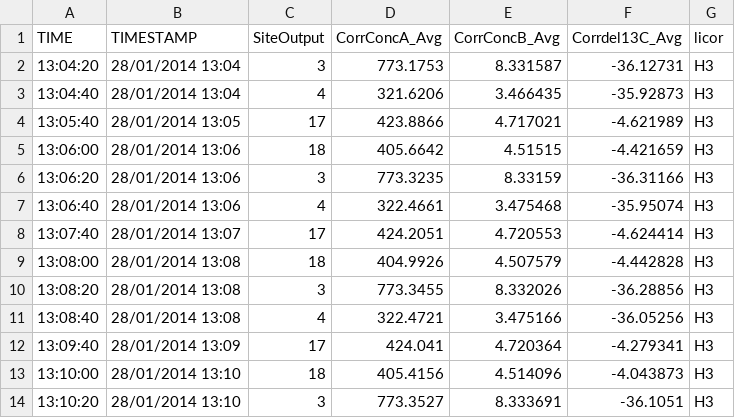
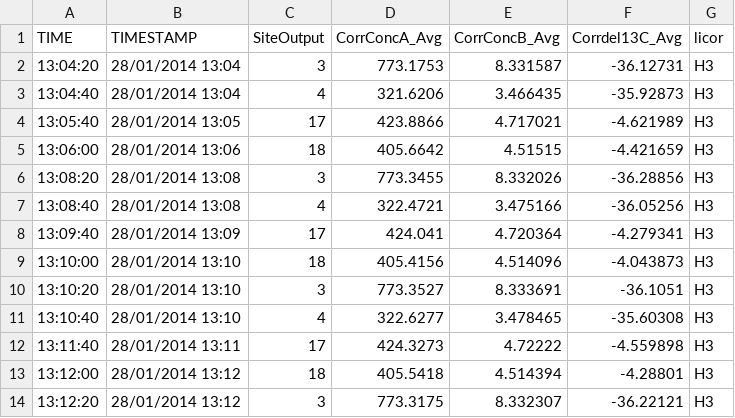
Before and after one commit to CourtneyCampany/WTC3_tree, a CSV file: tdl_files/january/tdl_jan_ch11.csv, drawn as a sheet; only a part is shown; the shorter side is filled out with more unchanged rows; the diff names each change by its address in the sheet, - before the commit and + after, or states it on an @@ line.

```diff
--- a/tdl_files/january/tdl_jan_ch11.csv
+++ b/tdl_files/january/tdl_jan_ch11.csv
-row 6: 13:06:20 | 28/01/2014 13:06 | 3 | 773.3235 | 8.33159 | -36.31166 | H3
-row 7: 13:06:40 | 28/01/2014 13:06 | 4 | 322.4661 | 3.475468 | -35.95074 | H3
-row 8: 13:07:40 | 28/01/2014 13:07 | 17 | 424.2051 | 4.720553 | -4.624414 | H3
-row 9: 13:08:00 | 28/01/2014 13:08 | 18 | 404.9926 | 4.507579 | -4.442828 | H3
```
Also changed, not shown: tdl_files/january/tdl_jan_ch8.csv, 6 other files.
